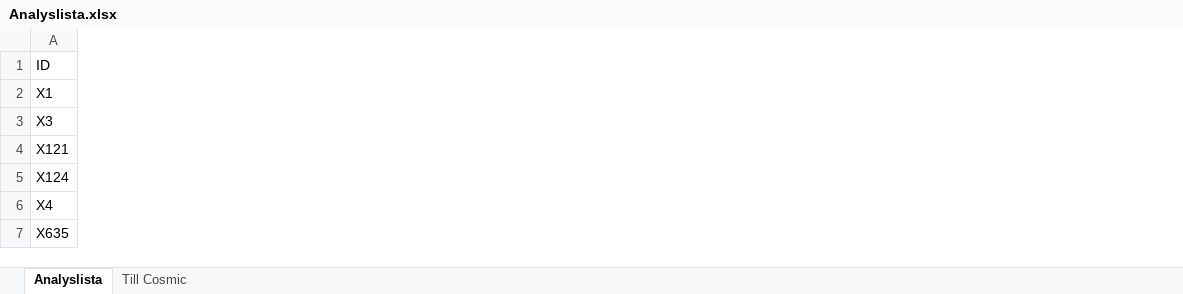
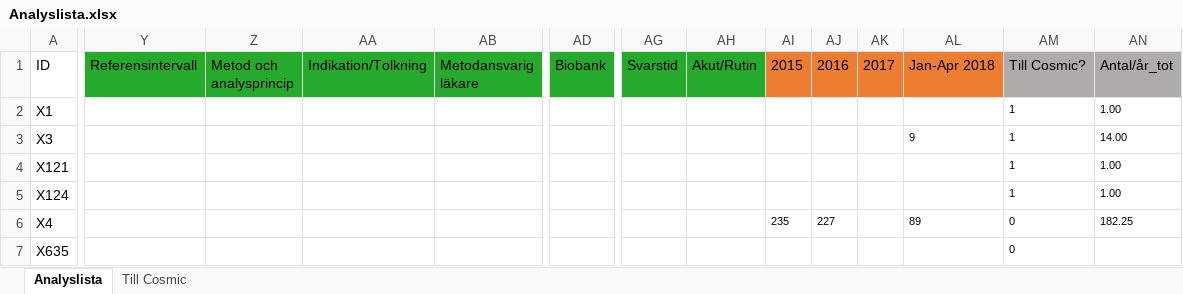
Before and after one commit to LabVastmanland/methodlist, an Excel workbook: data/Analyslista.xlsx, sheet Analyslista, drawn as a sheet; only a part is shown, gaps mark what is left out; values as stored, in another font and other column widths than the file's, no borders; conditional formats and table styles not drawn; the diff covers the shown part only; the diff names each change by its address in the sheet, - before the commit and + after, or states it on an @@ line.

Commit message:
Add files via upload

```diff
--- a/data/Analyslista.xlsx (sheet Analyslista)
+++ b/data/Analyslista.xlsx (sheet Analyslista)
@@ column Y (Referensintervall) unhidden, empty @@
@@ column Z (Metod och analysprincip) unhidden, empty @@
@@ column AA (Indikation/Tolkning) unhidden, empty @@
@@ column AB (Metodansvarig läkare) unhidden, empty @@
@@ column AD (Biobank) unhidden, empty @@
@@ column AG (Svarstid) unhidden, empty @@
@@ column AH (Akut/Rutin) unhidden, empty @@
@@ column AI (2015) unhidden, row 6: 235 @@
@@ column AJ (2016) unhidden, row 6: 227 @@
@@ column AK (2017) unhidden, empty @@
@@ column AL (Jan-Apr 2018) unhidden, rows 3-6: 9 |  |  | 89 @@
@@ column AM (Till Cosmic?) unhidden, rows 2-7: 1 | 1 | 1 | 1 | 0 | 0 @@
@@ column AN (Antal/år_tot) unhidden, rows 2-6: 1.00 | 14.00 | 1.00 | 1.00 | 182.25 @@
```
Also changed, not shown: 2 added columns and 7 edited cells elsewhere in this sheet, hidden cells.
